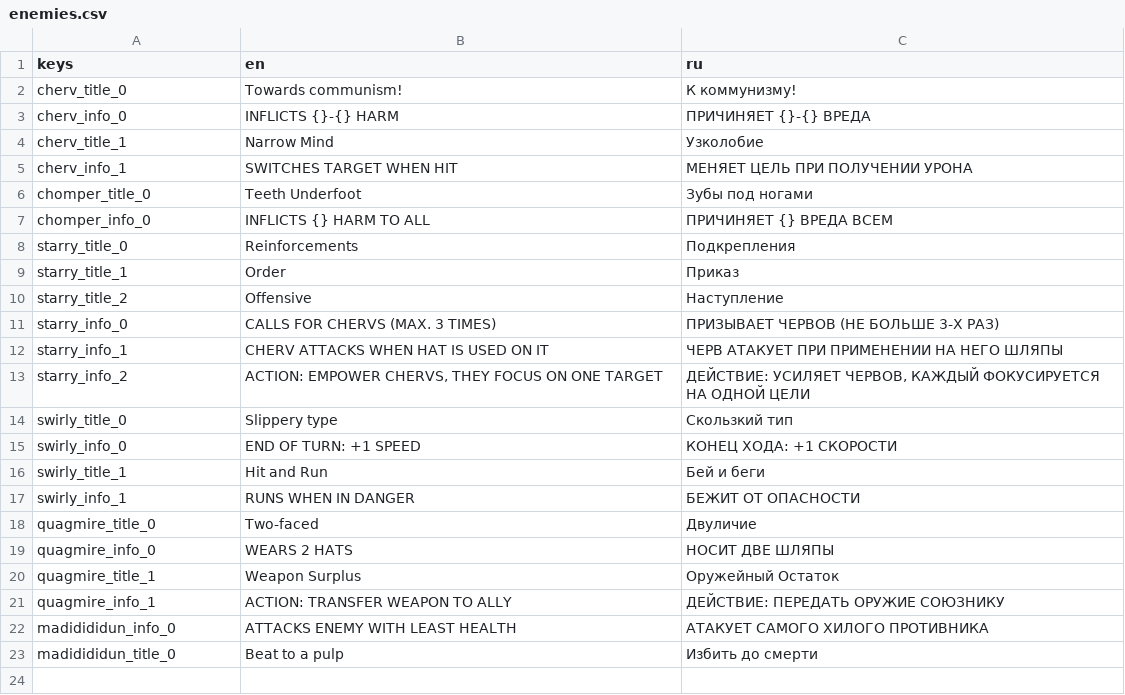
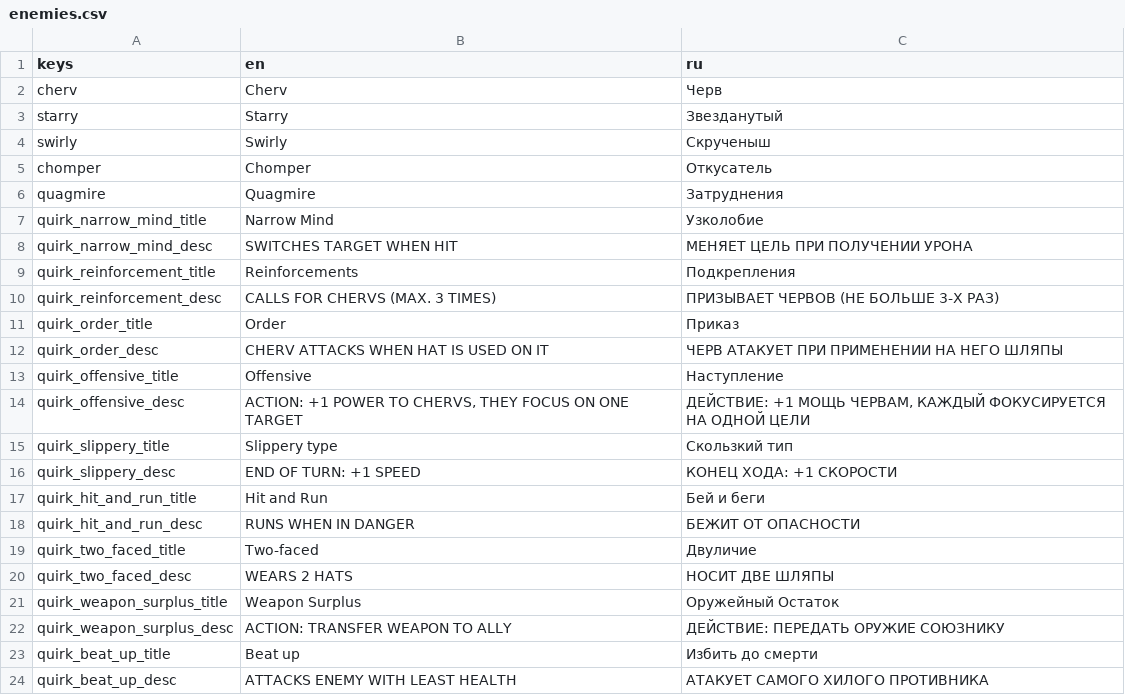
Before and after one commit to Wurodos/Exploring-Uncertainty, a CSV file: text/localisation/enemies.csv, drawn as a sheet.

```diff
--- a/text/localisation/enemies.csv
+++ b/text/localisation/enemies.csv
@@ -1,23 +1,24 @@
 keys;en;ru
-cherv_title_0;Towards communism!;К коммунизму!
-cherv_info_0;INFLICTS {}-{} HARM;ПРИЧИНЯЕТ {}-{} ВРЕДА
-cherv_title_1;Narrow Mind;Узколобие
-cherv_info_1;SWITCHES TARGET WHEN HIT;МЕНЯЕТ ЦЕЛЬ ПРИ ПОЛУЧЕНИИ УРОНА
-chomper_title_0;Teeth Underfoot;Зубы под ногами
-chomper_info_0;INFLICTS {} HARM TO ALL;ПРИЧИНЯЕТ {} ВРЕДА ВСЕМ
-starry_title_0;Reinforcements;Подкрепления
-starry_title_1;Order;Приказ
-starry_title_2;Offensive;Наступление
-starry_info_0;CALLS FOR CHERVS (MAX. 3 TIMES);ПРИЗЫВАЕТ ЧЕРВОВ (НЕ БОЛЬШЕ 3-Х РАЗ)
-starry_info_1;CHERV ATTACKS WHEN HAT IS USED ON IT;ЧЕРВ АТАКУЕТ ПРИ ПРИМЕНЕНИИ НА НЕГО ШЛЯПЫ
-starry_info_2;ACTION: EMPOWER CHERVS, THEY FOCUS ON ONE TARGET;ДЕЙСТВИЕ: УСИЛЯЕТ ЧЕРВОВ, КАЖДЫЙ ФОКУСИРУЕТСЯ НА ОДНОЙ ЦЕЛИ
-swirly_title_0;Slippery type;Скользкий тип
-swirly_info_0;END OF TURN: +1 SPEED;КОНЕЦ ХОДА: +1 СКОРОСТИ
-swirly_title_1;Hit and Run;Бей и беги
-swirly_info_1;RUNS WHEN IN DANGER;БЕЖИТ ОТ ОПАСНОСТИ
-quagmire_title_0;Two-faced;Двуличие
-quagmire_info_0;WEARS 2 HATS;НОСИТ ДВЕ ШЛЯПЫ
-quagmire_title_1;Weapon Surplus;Оружейный Остаток
-quagmire_info_1;ACTION: TRANSFER WEAPON TO ALLY;ДЕЙСТВИЕ: ПЕРЕДАТЬ ОРУЖИЕ СОЮЗНИКУ
-madidididun_info_0;ATTACKS ENEMY WITH LEAST HEALTH;АТАКУЕТ САМОГО ХИЛОГО ПРОТИВНИКА
-madidididun_title_0;Beat to a pulp;Избить до смерти
+cherv;Cherv;Черв
+starry;Starry;Звезданутый
+swirly;Swirly;Скрученыш
+chomper;Chomper;Откусатель
+quagmire;Quagmire;Затруднения
+quirk_narrow_mind_title;Narrow Mind;Узколобие
+quirk_narrow_mind_desc;SWITCHES TARGET WHEN HIT;МЕНЯЕТ ЦЕЛЬ ПРИ ПОЛУЧЕНИИ УРОНА
+quirk_reinforcement_title;Reinforcements;Подкрепления
+quirk_reinforcement_desc;CALLS FOR CHERVS (MAX. 3 TIMES);ПРИЗЫВАЕТ ЧЕРВОВ (НЕ БОЛЬШЕ 3-Х РАЗ)
+quirk_order_title;Order;Приказ
+quirk_order_desc;CHERV ATTACKS WHEN HAT IS USED ON IT;ЧЕРВ АТАКУЕТ ПРИ ПРИМЕНЕНИИ НА НЕГО ШЛЯПЫ
+quirk_offensive_title;Offensive;Наступление
+quirk_offensive_desc;ACTION: +1 POWER TO CHERVS, THEY FOCUS ON ONE TARGET;ДЕЙСТВИЕ: +1 МОЩЬ ЧЕРВАМ, КАЖДЫЙ ФОКУСИРУЕТСЯ НА ОДНОЙ ЦЕЛИ
+quirk_slippery_title;Slippery type;Скользкий тип
+quirk_slippery_desc;END OF TURN: +1 SPEED;КОНЕЦ ХОДА: +1 СКОРОСТИ
+quirk_hit_and_run_title;Hit and Run;Бей и беги
+quirk_hit_and_run_desc;RUNS WHEN IN DANGER;БЕЖИТ ОТ ОПАСНОСТИ
+quirk_two_faced_title;Two-faced;Двуличие
+quirk_two_faced_desc;WEARS 2 HATS;НОСИТ ДВЕ ШЛЯПЫ
+quirk_weapon_surplus_title;Weapon Surplus;Оружейный Остаток
+quirk_weapon_surplus_desc;ACTION: TRANSFER WEAPON TO ALLY;ДЕЙСТВИЕ: ПЕРЕДАТЬ ОРУЖИЕ СОЮЗНИКУ
+quirk_beat_up_title;Beat up;Избить до смерти
+quirk_beat_up_desc;ATTACKS ENEMY WITH LEAST HEALTH;АТАКУЕТ САМОГО ХИЛОГО ПРОТИВНИКА
```
Also changed, not shown: text/localisation/items.csv, text/localisation/ui.csv, 41 other files.
